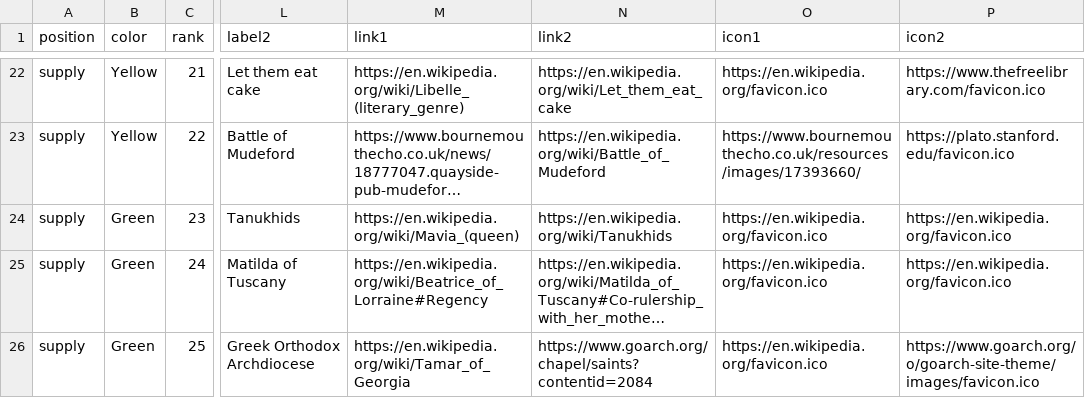
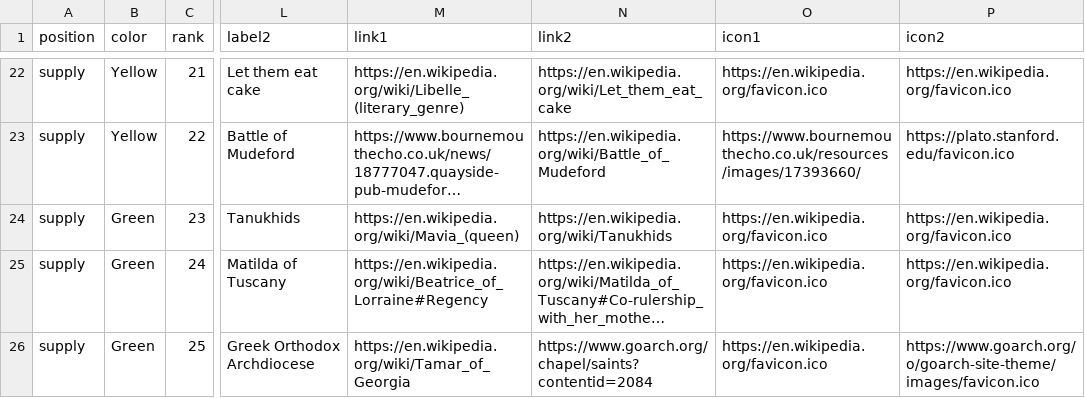
Before and after one commit to danielgstephenson/svgcards, a CSV file: cards.csv, drawn as a sheet; only a part is shown, gaps mark what is left out; long unchanged cells end in …; the diff covers the shown part only; the diff names each change by its address in the sheet, - before the commit and + after, or states it on an @@ line.

```diff
--- a/cards.csv
+++ b/cards.csv
-P22 (icon2): https://www.thefreelibrary.com/favicon.ico
+P22 (icon2): https://en.wikipedia.org/favicon.ico
```
Also changed, not shown: 57 edited cells elsewhere in this file, 3 other files.
